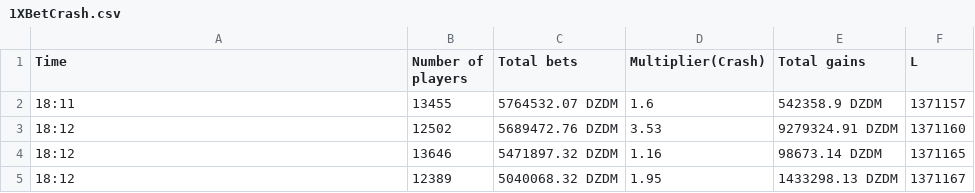
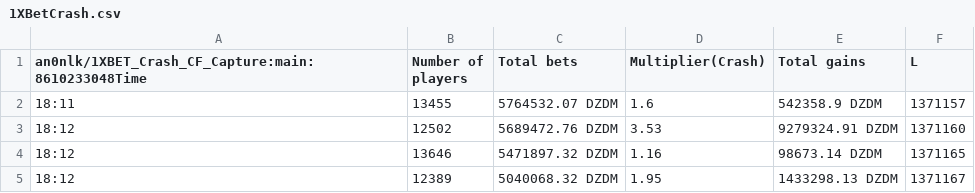
Before and after one commit to m38870856-ship-it/1XBET_Crash_CF_Capture, a CSV file: 1XBetCrash.csv, drawn as a sheet.

```diff
--- a/1XBetCrash.csv
+++ b/1XBetCrash.csv
@@ -1,2 +1,2 @@
-Time,Number of players,Total bets,Multiplier(Crash),Total gains,L
+   an0nlk/1XBET_Crash_CF_Capture:main:8610233048Time,Number of players,Total bets,Multiplier(Crash),Total gains,L
 18:11,13455,5764532.07 DZDM,1.6,542358.9 DZDM,1371157
```
